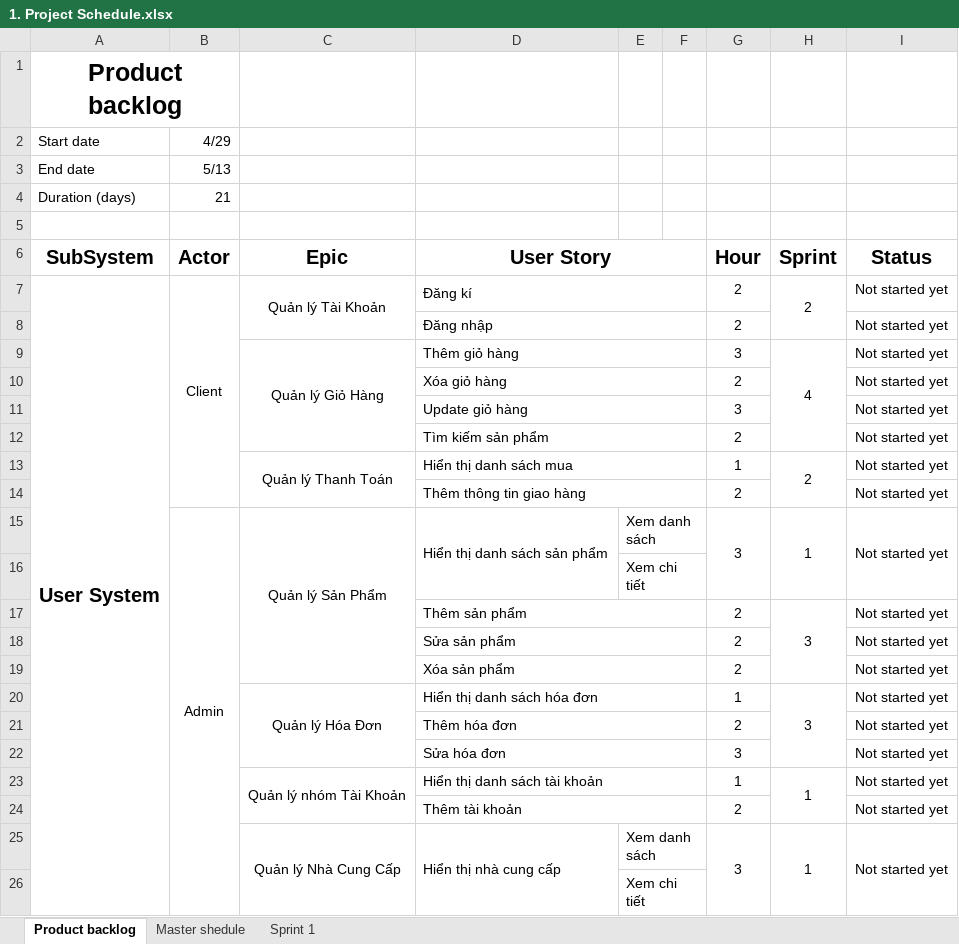
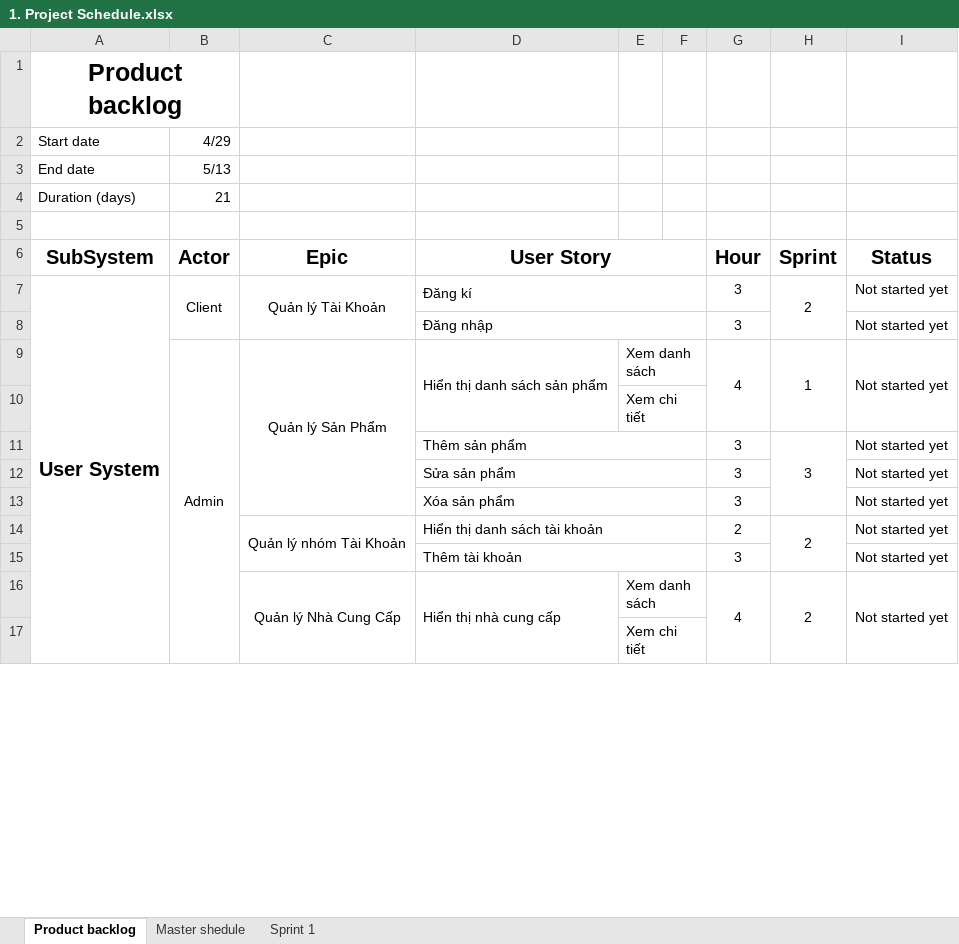
Before and after one commit to hyuenmeiii2311/ThucTapChuyenMonNhom29, an Excel workbook: 1. Project Schedule.xlsx, sheet Product backlog, drawn as a sheet; only a part is shown; values as stored, in another font and other column widths than the file's, no borders; removed rows and columns are numbered as before the commit, all else as after; the diff covers the shown part only; the diff names each change by its address in the sheet, - before the commit and + after, or states it on an @@ line.

```diff
--- a/1. Project Schedule.xlsx (sheet Product backlog)
+++ b/1. Project Schedule.xlsx (sheet Product backlog)
-A7:A33 merged
+A7:A21 merged
-C7:C8 merged
+C7:C8 merged
-G7 (Hour): 2
+G7 (Hour): 3
-H7:H8 merged
+H7:H8 merged
-row 8:  |  |  | Đăng nhập |  |  | 2 |  | Not started yet
-row 9:  |  | Quản lý Giỏ Hàng | Thêm giỏ hàng |  |  | 3 | 4 | Not started yet
-row 10:  |  |  | Xóa giỏ hàng |  |  | 2 |  | Not started yet
-D8 (User Story): Update giỏ hàng
+D8 (User Story): Đăng nhập
-row 12:  |  |  | Tìm kiếm sản phẩm |  |  | 2 |  | Not started yet
-row 13:  |  | Quản lý Thanh Toán | Hiển thị danh sách mua |  |  | 1 | 2 | Not started yet
-row 14:  |  |  | Thêm thông tin giao hàng |  |  | 2 |  | Not started yet
-B15:B33 merged
+B9:B21 merged
-C15:C19 merged
+C9:C13 merged
-G9 (Hour): 3
+G9 (Hour): 4
-G11:G12 (Hour): 2
+G11:G12 (Hour): 3
-H17:H19 merged
+H11:H13 merged
-row 19:  |  |  | Xóa sản phẩm |  |  | 2 |  | Not started yet
-row 20:  |  | Quản lý Hóa Đơn | Hiển thị danh sách hóa đơn |  |  | 1 | 3 | Not started yet
-row 21:  |  |  | Thêm hóa đơn |  |  | 2 |  | Not started yet
-D13 (User Story): Sửa hóa đơn
+D13 (User Story): Xóa sản phẩm
-G14 (Hour): 1
+G14 (Hour): 2
-H14 (Sprint): 1
+H14 (Sprint): 2
-G15 (Hour): 2
+G15 (Hour): 3
-G16 (Hour): 3
+G16 (Hour): 4
-H16 (Sprint): 1
+H16 (Sprint): 2
```
Also changed, not shown: 8 added rows, 4 removed rows, 7 edited cells and cell formats elsewhere in this sheet, sheet Sprint 1, sheet Master shedule, charts or pictures, 1 other file.
